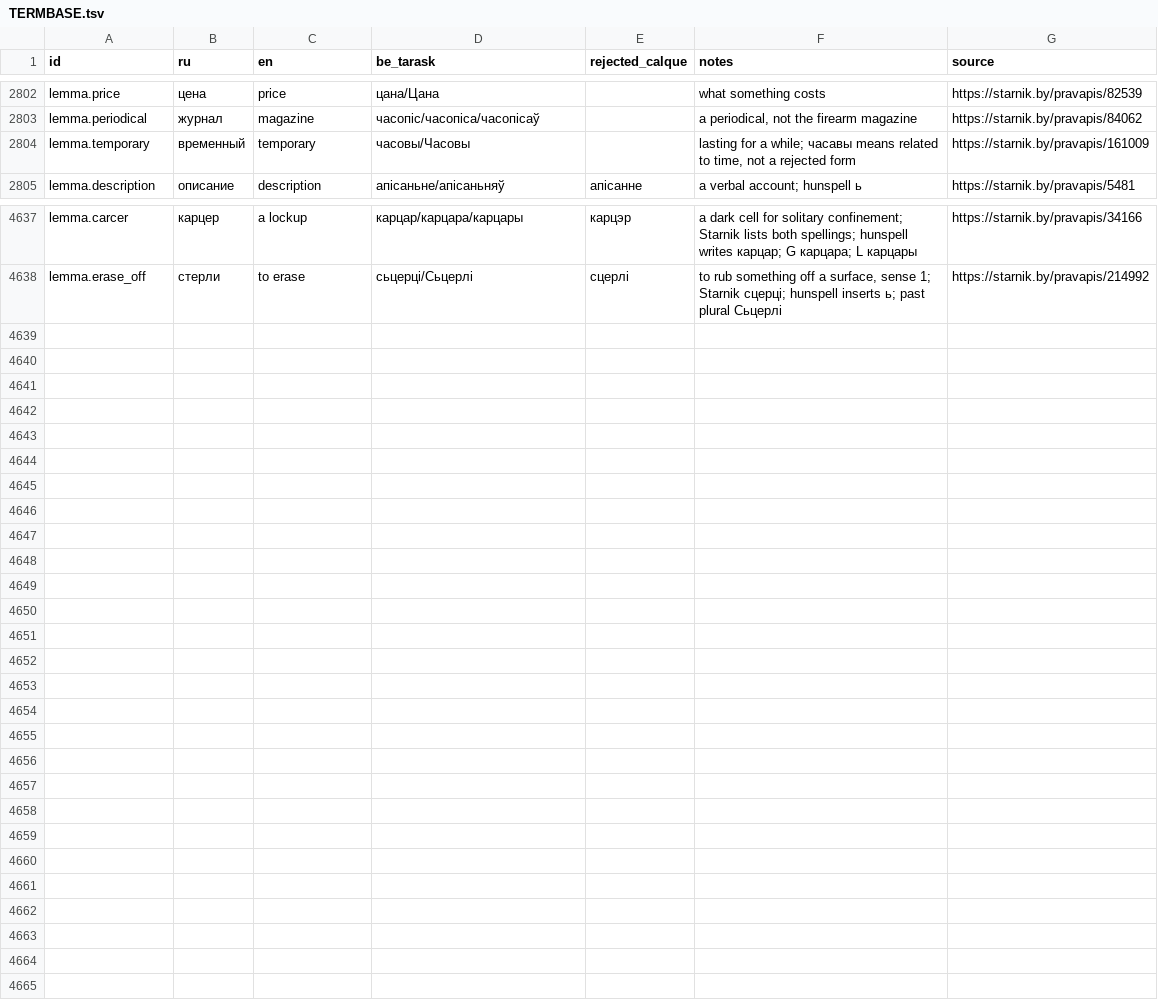
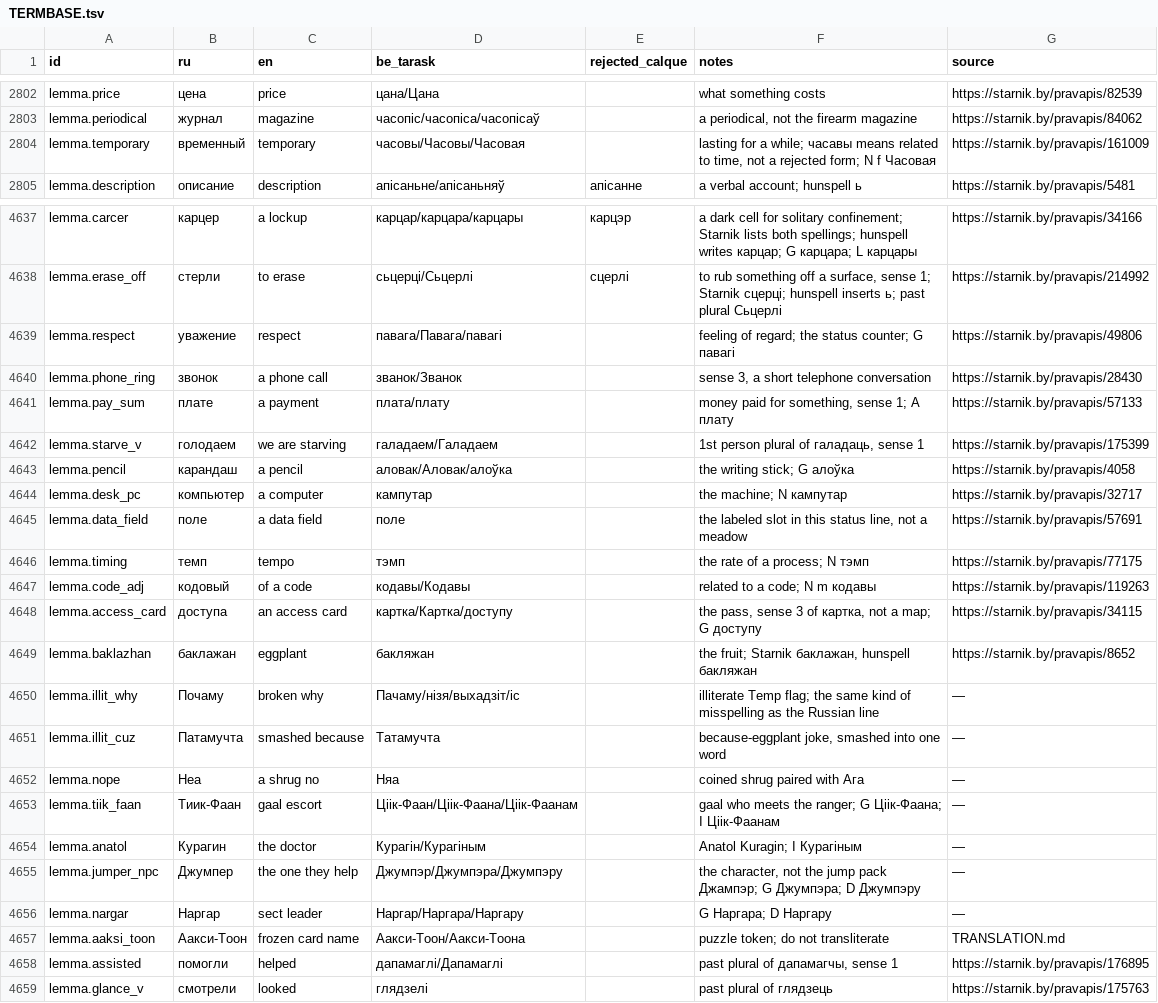
Before and after one commit to siarhei-zavadski/space-rangers-be-translation, a TSV file: TERMBASE.tsv, drawn as a sheet; only a part is shown, gaps mark what is left out.

```diff
--- a/TERMBASE.tsv
+++ b/TERMBASE.tsv
@@ -2803,3 +2803,3 @@ lemma.price	цена	price	цана/Цана		what something costs	https://starn
 lemma.periodical	журнал	magazine	часопіс/часопіса/часопісаў		a periodical, not the firearm magazine	https://starnik.by/pravapis/84062
-lemma.temporary	временный	temporary	часовы/Часовы		lasting for a while; часавы means related to time, not a rejected form	https://starnik.by/pravapis/161009
+lemma.temporary	временный	temporary	часовы/Часовы/Часовая		lasting for a while; часавы means related to time, not a rejected form; N f Часовая	https://starnik.by/pravapis/161009
 lemma.description	описание	description	апісаньне/апісаньняў	апісанне	a verbal account; hunspell ь	https://starnik.by/pravapis/5481
@@ -4638 +4638,22 @@ lemma.carcer	карцер	a lockup	карцар/карцара/карцары	к
 lemma.erase_off	стерли	to erase	сьцерці/Сьцерлі	сцерлі	to rub something off a surface, sense 1; Starnik сцерці; hunspell inserts ь; past plural Сьцерлі	https://starnik.by/pravapis/214992
+lemma.respect	уважение	respect	павага/Павага/павагі		feeling of regard; the status counter; G павагі	https://starnik.by/pravapis/49806
+lemma.phone_ring	звонок	a phone call	званок/Званок		sense 3, a short telephone conversation	https://starnik.by/pravapis/28430
+lemma.pay_sum	плате	a payment	плата/плату		money paid for something, sense 1; A плату	https://starnik.by/pravapis/57133
+lemma.starve_v	голодаем	we are starving	галадаем/Галадаем		1st person plural of галадаць, sense 1	https://starnik.by/pravapis/175399
+lemma.pencil	карандаш	a pencil	аловак/Аловак/алоўка		the writing stick; G алоўка	https://starnik.by/pravapis/4058
+lemma.desk_pc	компьютер	a computer	кампутар		the machine; N кампутар	https://starnik.by/pravapis/32717
+lemma.data_field	поле	a data field	поле		the labeled slot in this status line, not a meadow	https://starnik.by/pravapis/57691
+lemma.timing	темп	tempo	тэмп		the rate of a process; N тэмп	https://starnik.by/pravapis/77175
+lemma.code_adj	кодовый	of a code	кодавы/Кодавы		related to a code; N m кодавы	https://starnik.by/pravapis/119263
+lemma.access_card	доступа	an access card	картка/Картка/доступу		the pass, sense 3 of картка, not a map; G доступу	https://starnik.by/pravapis/34115
+lemma.baklazhan	баклажан	eggplant	бакляжан		the fruit; Starnik баклажан, hunspell бакляжан	https://starnik.by/pravapis/8652
+lemma.illit_why	Почаму	broken why	Пачаму/нізя/выхадзіт/іс		illiterate Temp flag; the same kind of misspelling as the Russian line	—
+lemma.illit_cuz	Патамучта	smashed because	Татамучта		because-eggplant joke, smashed into one word	—
+lemma.nope	Неа	a shrug no	Няа		coined shrug paired with Ага	—
+lemma.tiik_faan	Тиик-Фаан	gaal escort	Ціік-Фаан/Ціік-Фаана/Ціік-Фаанам		gaal who meets the ranger; G Ціік-Фаана; I Ціік-Фаанам	—
+lemma.anatol	Курагин	the doctor	Курагін/Курагіным		Anatol Kuragin; I Курагіным	—
+lemma.jumper_npc	Джумпер	the one they help	Джумпэр/Джумпэра/Джумпэру		the character, not the jump pack Джампэр; G Джумпэра; D Джумпэру	—
+lemma.nargar	Наргар	sect leader	Наргар/Наргара/Наргару		G Наргара; D Наргару	—
+lemma.aaksi_toon	Аакси-Тоон	frozen card name	Аакси-Тоон/Аакси-Тоона		puzzle token; do not transliterate	TRANSLATION.md
+lemma.assisted	помогли	helped	дапамаглі/Дапамаглі		past plural of дапамагчы, sense 1	https://starnik.by/pravapis/176895
+lemma.glance_v	смотрели	looked	глядзелі		past plural of глядзець	https://starnik.by/pravapis/175763
```
Also changed, not shown: corpus/quests/Domoclan.qmm.tsv.
